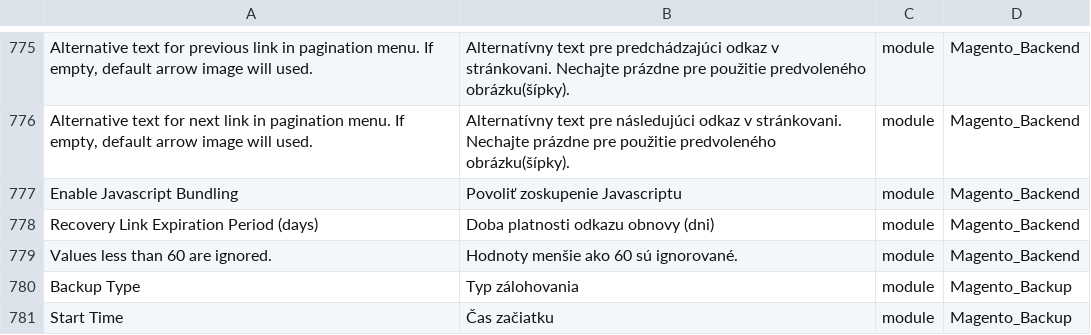
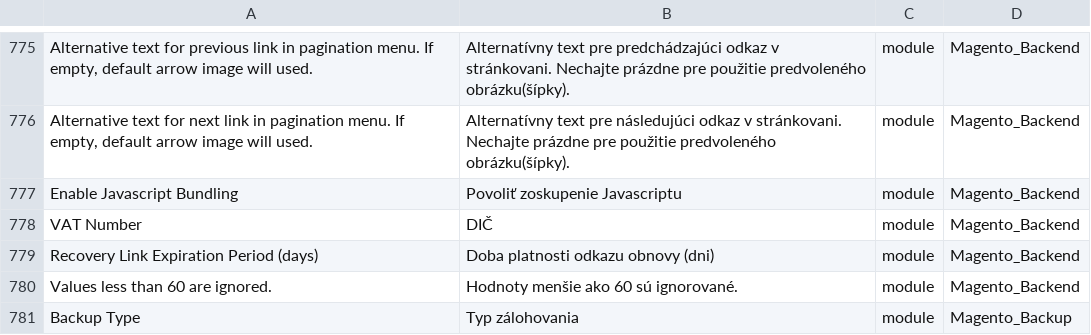
Before and after one commit to Magento2Translations/language_sk_sk, a CSV file: sk_SK.csv, drawn as a sheet; only a part is shown, gaps mark what is left out; the shorter side is filled out with more unchanged rows; the diff names each change by its address in the sheet, - before the commit and + after, or states it on an @@ line.

```diff
--- a/sk_SK.csv
+++ b/sk_SK.csv
+row 778: VAT Number | DIČ | module | Magento_Backend
```
Also changed, not shown: 1 other file.
